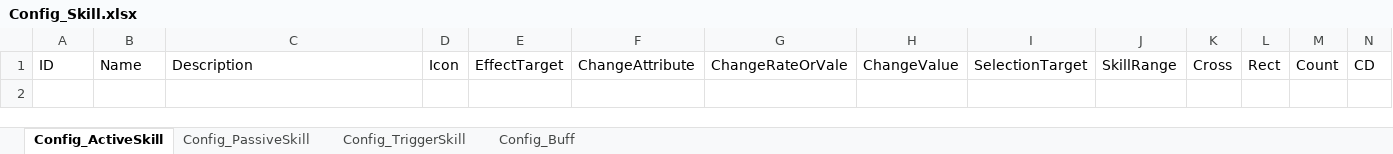
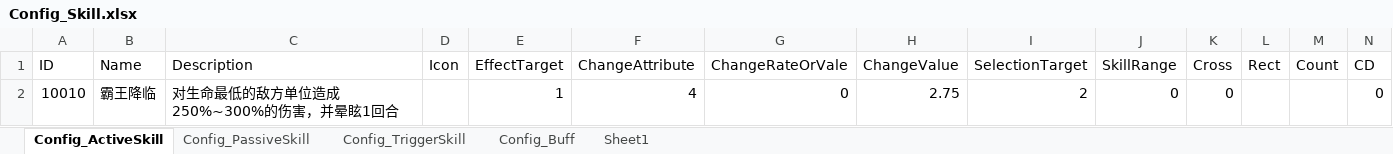
Before and after one commit to moto2002/NewPhoenix, an Excel workbook: Document/Config/Config_Skill.xlsx, sheet Config_ActiveSkill, drawn as a sheet; only a part is shown; values as stored, in another font and other column widths than the file's, no borders; rows hold the shown columns only; the diff names each change by its address in the sheet, - before the commit and + after, or states it on an @@ line.

```diff
--- a/Document/Config/Config_Skill.xlsx (sheet Config_ActiveSkill)
+++ b/Document/Config/Config_Skill.xlsx (sheet Config_ActiveSkill)
+sheet tab: Sheet1
+row 2: 10010 | 霸王降临 | 对生命最低的敌方单位造成250%~300%的伤害，并晕眩1回合 |  | 1 | 4 | 0 | 2.75 | 2 | 0 | 0 |  |  | 0
```
Also changed, not shown: Document/Config/Config_Actor.xlsx, Document/武将技能及晋升资质.xlsx.
